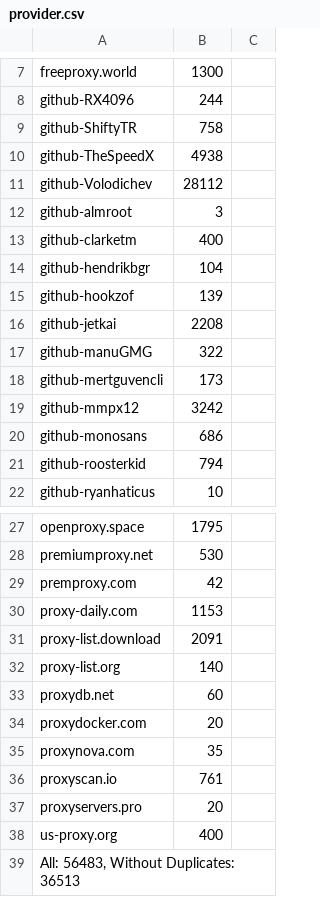
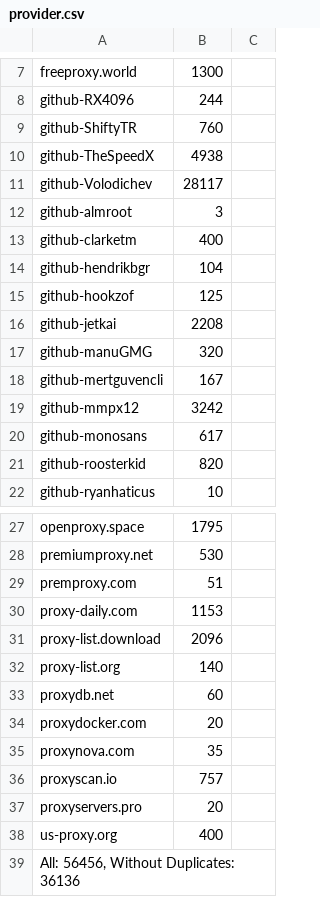
Before and after one commit to ChangJr7/PROXY, a CSV file: proxies/provider.csv, drawn as a sheet; only a part is shown, gaps mark what is left out; the diff covers the shown part only.

```diff
--- a/proxies/provider.csv
+++ b/proxies/provider.csv
@@ -8,5 +8,5 @@ freeproxy.world;1300
 github-RX4096;244
-github-ShiftyTR;758
+github-ShiftyTR;760
 github-TheSpeedX;4938
-github-Volodichev;28112
+github-Volodichev;28117
 github-almroot;3
@@ -14,9 +14,9 @@ github-clarketm;400
 github-hendrikbgr;104
-github-hookzof;139
+github-hookzof;125
 github-jetkai;2208
-github-manuGMG;322
-github-mertguvencli;173
+github-manuGMG;320
+github-mertguvencli;167
 github-mmpx12;3242
-github-monosans;686
-github-roosterkid;794
+github-monosans;617
+github-roosterkid;820
 github-ryanhaticus;10
@@ -28,5 +28,5 @@ openproxy.space;1795
 premiumproxy.net;530
-premproxy.com;42
+premproxy.com;51
 proxy-daily.com;1153
-proxy-list.download;2091
+proxy-list.download;2096
 proxy-list.org;140
@@ -35,5 +35,5 @@ proxydocker.com;20
 proxynova.com;35
-proxyscan.io;761
+proxyscan.io;757
 proxyservers.pro;20
 us-proxy.org;400
-All: 56483, Without Duplicates: 36513
+All: 56456, Without Duplicates: 36136
```
Also changed, not shown: 2 edited cells elsewhere in this file, 16 other files.
